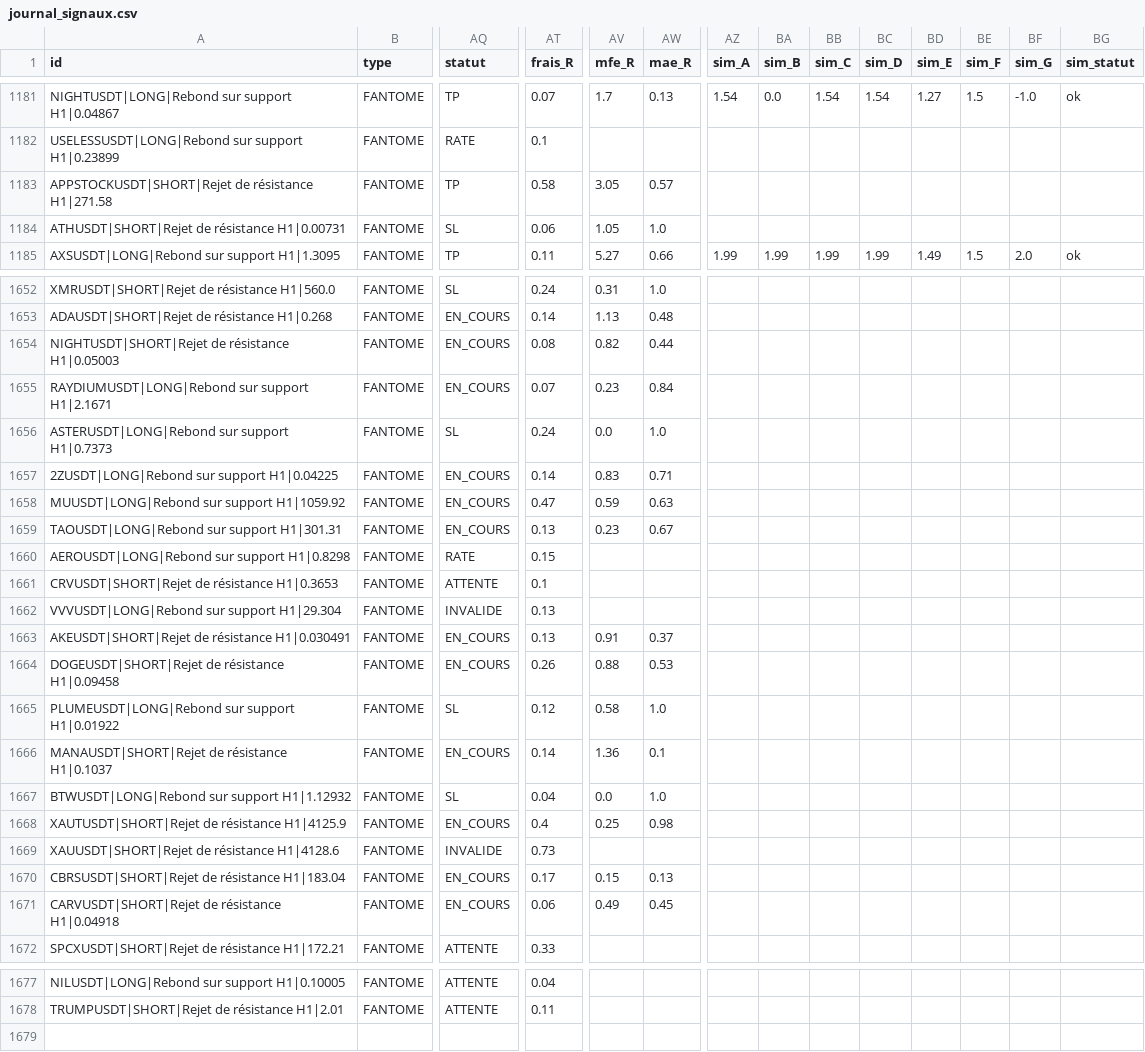
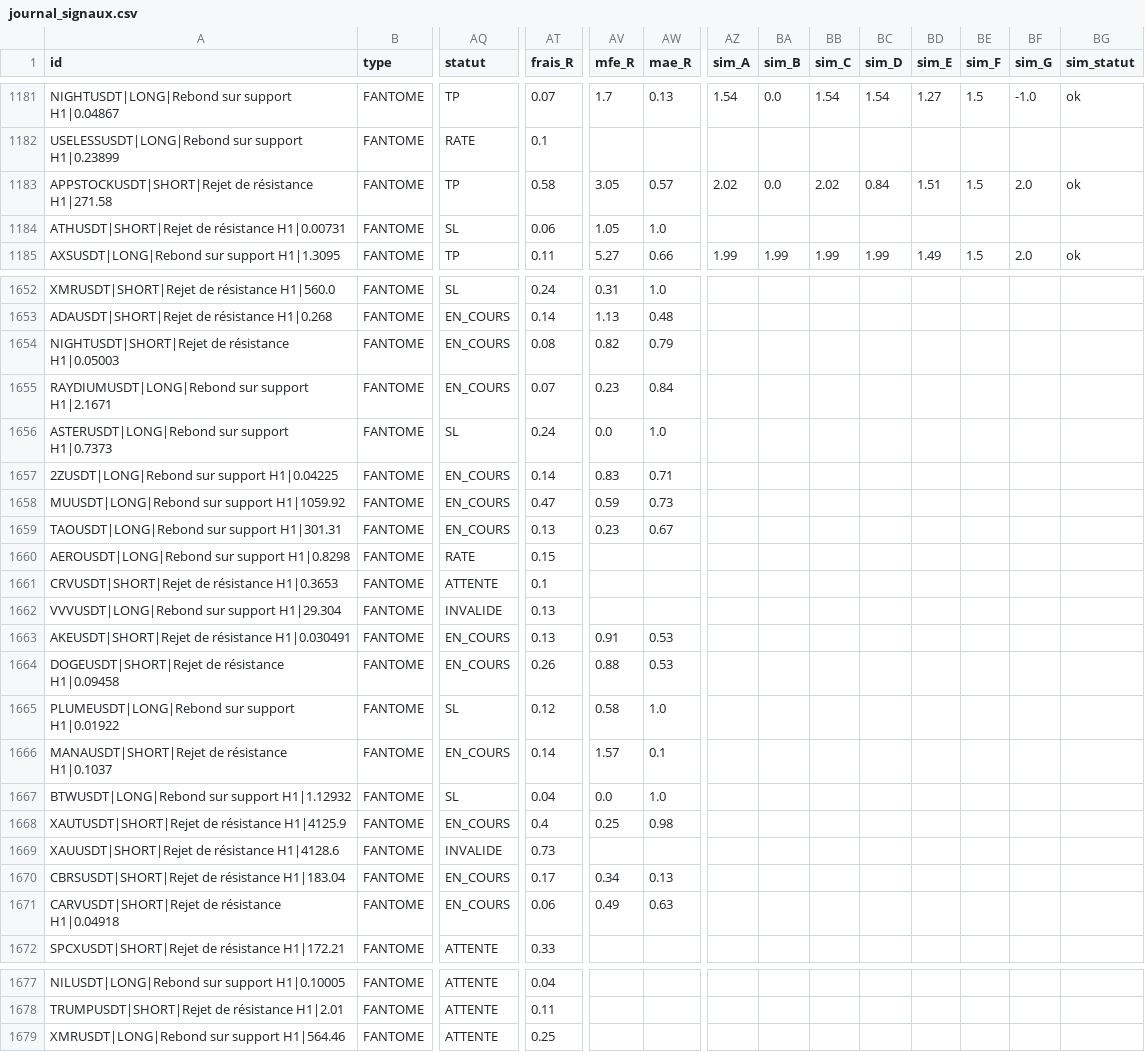
Before and after one commit to fraispropr-ship-it/crypto-pepite, a CSV file: journal_signaux.csv, drawn as a sheet; only a part is shown, gaps mark what is left out; rows hold the shown columns only; the diff covers the shown part only; the diff names each change by its address in the sheet, - before the commit and + after, or states it on an @@ line.

Commit message:
Journal 2026-10-06 04:04 UTC

```diff
--- a/journal_signaux.csv
+++ b/journal_signaux.csv
-AZ1183 (sim_A): (empty)
+AZ1183 (sim_A): 2.02
-BA1183 (sim_B): (empty)
+BA1183 (sim_B): 0.0
-BB1183 (sim_C): (empty)
+BB1183 (sim_C): 2.02
-BC1183 (sim_D): (empty)
+BC1183 (sim_D): 0.84
-BD1183 (sim_E): (empty)
+BD1183 (sim_E): 1.51
-BE1183 (sim_F): (empty)
+BE1183 (sim_F): 1.5
-BF1183 (sim_G): (empty)
+BF1183 (sim_G): 2.0
-BG1183 (sim_statut): (empty)
+BG1183 (sim_statut): ok
-AW1654 (mae_R): 0.44
+AW1654 (mae_R): 0.79
-AW1658 (mae_R): 0.63
+AW1658 (mae_R): 0.73
-AW1663 (mae_R): 0.37
+AW1663 (mae_R): 0.53
-AV1666 (mfe_R): 1.36
+AV1666 (mfe_R): 1.57
-AV1670 (mfe_R): 0.15
+AV1670 (mfe_R): 0.34
-AW1671 (mae_R): 0.45
+AW1671 (mae_R): 0.63
+row 1679: XMRUSDT|LONG|Rebond sur support H1|564.46 | FANTOME | ATTENTE | 0.25
```
Also changed, not shown: 2 edited cells elsewhere in this file, 1 other file.
